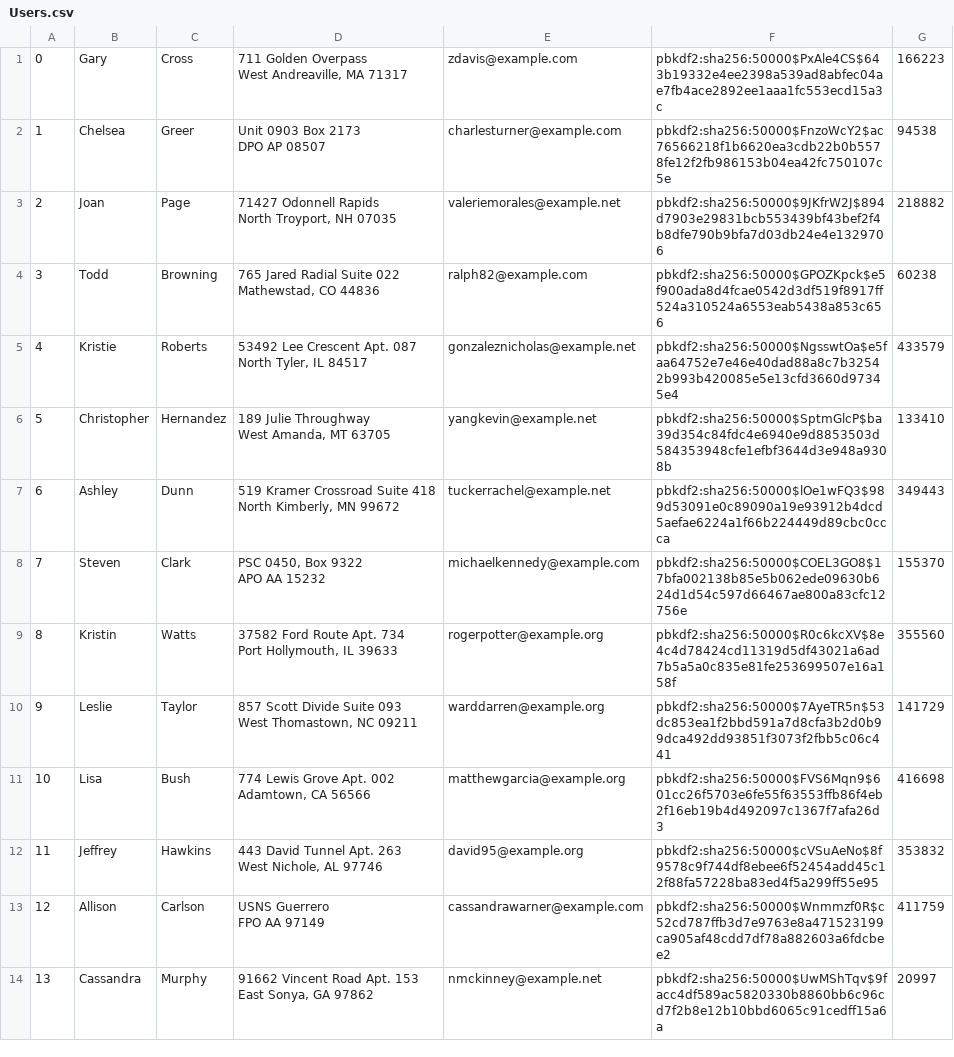
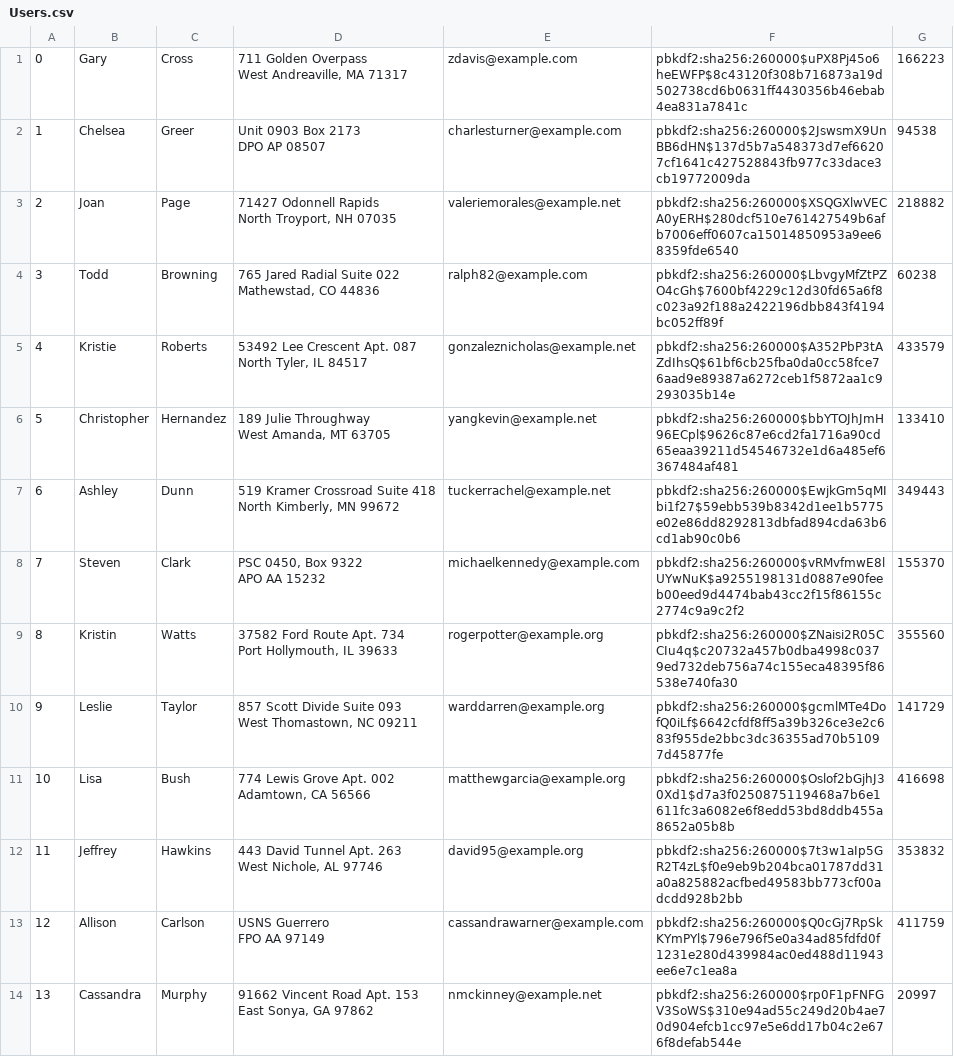
Before and after one commit to declan-haojin/mini-amazon, a CSV file: db/data/Users.csv, drawn as a sheet; only a part is shown; the diff covers the shown part only.

```diff
--- a/db/data/Users.csv
+++ b/db/data/Users.csv
@@ -1,28 +1,28 @@
-"0","Gary","Cross","711 Golden Overpass
-West Andreaville, MA 71317","zdavis@example.com","pbkdf2:sha256:50000$PxAle4CS$643b19332e4ee2398a539ad8abfec04ae7fb4ace2892ee1aaa1fc553ecd15a3c","166223"
-"1","Chelsea","Greer","Unit 0903 Box 2173
-DPO AP 08507","charlesturner@example.com","pbkdf2:sha256:50000$FnzoWcY2$ac76566218f1b6620ea3cdb22b0b5578fe12f2fb986153b04ea42fc750107c5e","94538"
-"2","Joan","Page","71427 Odonnell Rapids
-North Troyport, NH 07035","valeriemorales@example.net","pbkdf2:sha256:50000$9JKfrW2J$894d7903e29831bcb553439bf43bef2f4b8dfe790b9bfa7d03db24e4e1329706","218882"
-"3","Todd","Browning","765 Jared Radial Suite 022
-Mathewstad, CO 44836","ralph82@example.com","pbkdf2:sha256:50000$GPOZKpck$e5f900ada8d4fcae0542d3df519f8917ff524a310524a6553eab5438a853c656","60238"
-"4","Kristie","Roberts","53492 Lee Crescent Apt. 087
-North Tyler, IL 84517","gonzaleznicholas@example.net","pbkdf2:sha256:50000$NgsswtOa$e5faa64752e7e46e40dad88a8c7b32542b993b420085e5e13cfd3660d97345e4","433579"
-"5","Christopher","Hernandez","189 Julie Throughway
-West Amanda, MT 63705","yangkevin@example.net","pbkdf2:sha256:50000$SptmGlcP$ba39d354c84fdc4e6940e9d8853503d584353948cfe1efbf3644d3e948a9308b","133410"
-"6","Ashley","Dunn","519 Kramer Crossroad Suite 418
-North Kimberly, MN 99672","tuckerrachel@example.net","pbkdf2:sha256:50000$lOe1wFQ3$989d53091e0c89090a19e93912b4dcd5aefae6224a1f66b224449d89cbc0ccca","349443"
-"7","Steven","Clark","PSC 0450, Box 9322
-APO AA 15232","michaelkennedy@example.com","pbkdf2:sha256:50000$COEL3GO8$17bfa002138b85e5b062ede09630b624d1d54c597d66467ae800a83cfc12756e","155370"
-"8","Kristin","Watts","37582 Ford Route Apt. 734
-Port Hollymouth, IL 39633","rogerpotter@example.org","pbkdf2:sha256:50000$R0c6kcXV$8e4c4d78424cd11319d5df43021a6ad7b5a5a0c835e81fe253699507e16a158f","355560"
-"9","Leslie","Taylor","857 Scott Divide Suite 093
-West Thomastown, NC 09211","warddarren@example.org","pbkdf2:sha256:50000$7AyeTR5n$53dc853ea1f2bbd591a7d8cfa3b2d0b99dca492dd93851f3073f2fbb5c06c441","141729"
-"10","Lisa","Bush","774 Lewis Grove Apt. 002
-Adamtown, CA 56566","matthewgarcia@example.org","pbkdf2:sha256:50000$FVS6Mqn9$601cc26f5703e6fe55f63553ffb86f4eb2f16eb19b4d492097c1367f7afa26d3","416698"
-"11","Jeffrey","Hawkins","443 David Tunnel Apt. 263
-West Nichole, AL 97746","david95@example.org","pbkdf2:sha256:50000$cVSuAeNo$8f9578c9f744df8ebee6f52454add45c12f88fa57228ba83ed4f5a299ff55e95","353832"
-"12","Allison","Carlson","USNS Guerrero
-FPO AA 97149","cassandrawarner@example.com","pbkdf2:sha256:50000$Wnmmzf0R$c52cd787ffb3d7e9763e8a471523199ca905af48cdd7df78a882603a6fdcbee2","411759"
-"13","Cassandra","Murphy","91662 Vincent Road Apt. 153
-East Sonya, GA 97862","nmckinney@example.net","pbkdf2:sha256:50000$UwMShTqv$9facc4df589ac5820330b8860bb6c96cd7f2b8e12b10bbd6065c91cedff15a6a","20997"
+"0","Gary","Cross","711 Golden Overpass
+West Andreaville, MA 71317","zdavis@example.com","pbkdf2:sha256:260000$uPX8Pj45o6heEWFP$8c43120f308b716873a19d502738cd6b0631ff4430356b46ebab4ea831a7841c","166223"
+"1","Chelsea","Greer","Unit 0903 Box 2173
+DPO AP 08507","charlesturner@example.com","pbkdf2:sha256:260000$2JswsmX9UnBB6dHN$137d5b7a548373d7ef66207cf1641c427528843fb977c33dace3cb19772009da","94538"
+"2","Joan","Page","71427 Odonnell Rapids
+North Troyport, NH 07035","valeriemorales@example.net","pbkdf2:sha256:260000$XSQGXlwVECA0yERH$280dcf510e761427549b6afb7006eff0607ca15014850953a9ee68359fde6540","218882"
+"3","Todd","Browning","765 Jared Radial Suite 022
+Mathewstad, CO 44836","ralph82@example.com","pbkdf2:sha256:260000$LbvgyMfZtPZO4cGh$7600bf4229c12d30fd65a6f8c023a92f188a2422196dbb843f4194bc052ff89f","60238"
+"4","Kristie","Roberts","53492 Lee Crescent Apt. 087
+North Tyler, IL 84517","gonzaleznicholas@example.net","pbkdf2:sha256:260000$A352PbP3tAZdIhsQ$61bf6cb25fba0da0cc58fce76aad9e89387a6272ceb1f5872aa1c9293035b14e","433579"
+"5","Christopher","Hernandez","189 Julie Throughway
+West Amanda, MT 63705","yangkevin@example.net","pbkdf2:sha256:260000$bbYTOJhJmH96ECpl$9626c87e6cd2fa1716a90cd65eaa39211d54546732e1d6a485ef6367484af481","133410"
+"6","Ashley","Dunn","519 Kramer Crossroad Suite 418
+North Kimberly, MN 99672","tuckerrachel@example.net","pbkdf2:sha256:260000$EwjkGm5qMIbi1f27$59ebb539b8342d1ee1b5775e02e86dd8292813dbfad894cda63b6cd1ab90c0b6","349443"
+"7","Steven","Clark","PSC 0450, Box 9322
+APO AA 15232","michaelkennedy@example.com","pbkdf2:sha256:260000$vRMvfmwE8lUYwNuK$a9255198131d0887e90feeb00eed9d4474bab43cc2f15f86155c2774c9a9c2f2","155370"
+"8","Kristin","Watts","37582 Ford Route Apt. 734
+Port Hollymouth, IL 39633","rogerpotter@example.org","pbkdf2:sha256:260000$ZNaisi2R05CCIu4q$c20732a457b0dba4998c0379ed732deb756a74c155eca48395f86538e740fa30","355560"
+"9","Leslie","Taylor","857 Scott Divide Suite 093
+West Thomastown, NC 09211","warddarren@example.org","pbkdf2:sha256:260000$gcmlMTe4DofQ0iLf$6642cfdf8ff5a39b326ce3e2c683f955de2bbc3dc36355ad70b51097d45877fe","141729"
+"10","Lisa","Bush","774 Lewis Grove Apt. 002
+Adamtown, CA 56566","matthewgarcia@example.org","pbkdf2:sha256:260000$Oslof2bGjhJ30Xd1$d7a3f0250875119468a7b6e1611fc3a6082e6f8edd53bd8ddb455a8652a05b8b","416698"
+"11","Jeffrey","Hawkins","443 David Tunnel Apt. 263
+West Nichole, AL 97746","david95@example.org","pbkdf2:sha256:260000$7t3w1aIp5GR2T4zL$f0e9eb9b204bca01787dd31a0a825882acfbed49583bb773cf00adcdd928b2bb","353832"
+"12","Allison","Carlson","USNS Guerrero
+FPO AA 97149","cassandrawarner@example.com","pbkdf2:sha256:260000$Q0cGj7RpSkKYmPYl$796e796f5e0a34ad85fdfd0f1231e280d439984ac0ed488d11943ee6e7c1ea8a","411759"
+"13","Cassandra","Murphy","91662 Vincent Road Apt. 153
+East Sonya, GA 97862","nmckinney@example.net","pbkdf2:sha256:260000$rp0F1pFNFGV3SoWS$310e94ad55c249d20b4ae70d904efcb1cc97e5e6dd17b04c2e676f8defab544e","20997"
```
Also changed, not shown: 86 edited cells elsewhere in this file, db/data/Purchases.csv, db/data/Sellers.csv, 1 other file.
